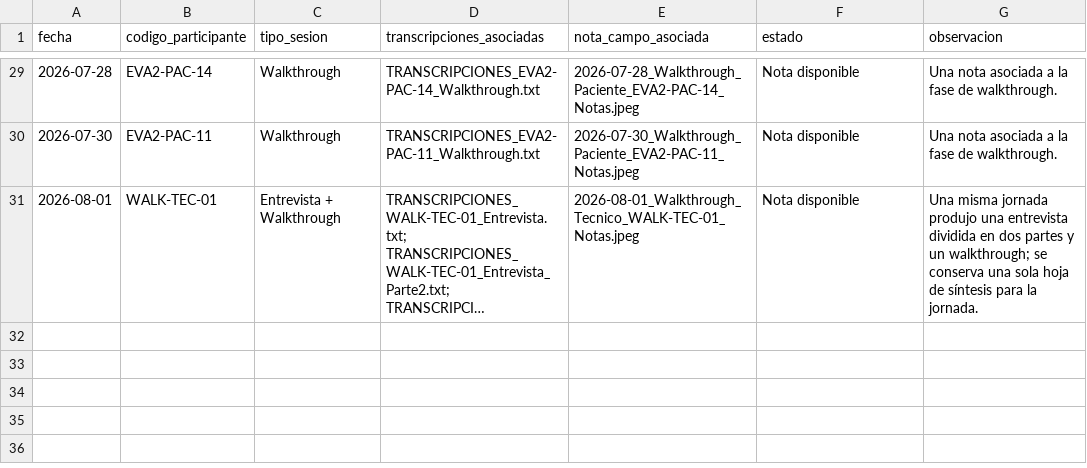
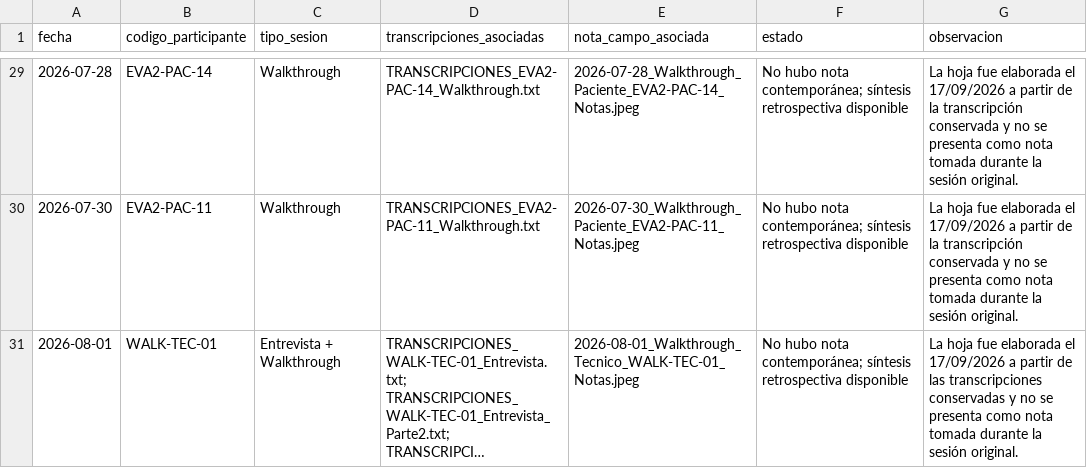
Before and after one commit to AngeloP2114/SICST_ISR401, a CSV file: 10_Autoria/bitácora_sesiones/bitacora_elicitacion.csv, drawn as a sheet; only a part is shown, gaps mark what is left out; long unchanged cells end in …; the diff covers the shown part only; the diff names each change by its address in the sheet, - before the commit and + after, or states it on an @@ line.

```diff
--- a/10_Autoria/bitácora_sesiones/bitacora_elicitacion.csv
+++ b/10_Autoria/bitácora_sesiones/bitacora_elicitacion.csv
-F29:F31 (estado): Nota disponible
+F29:F31 (estado): No hubo nota contemporánea; síntesis retrospectiva disponible
-G29:G30 (observacion): Una nota asociada a la fase de walkthrough.
+G29:G30 (observacion): La hoja fue elaborada el 17/09/2026 a partir de la transcripción conservada y no se presenta como nota tomada durante la sesión original.
-G31 (observacion): Una misma jornada produjo una entrevista dividida en dos partes y un walkthrough; se conserva una sola hoja de síntesis para la jornada.
+G31 (observacion): La hoja fue elaborada el 17/09/2026 a partir de las transcripciones conservadas y no se presenta como nota tomada durante la sesión original.
```
Also changed, not shown: 54 edited cells elsewhere in this file.
